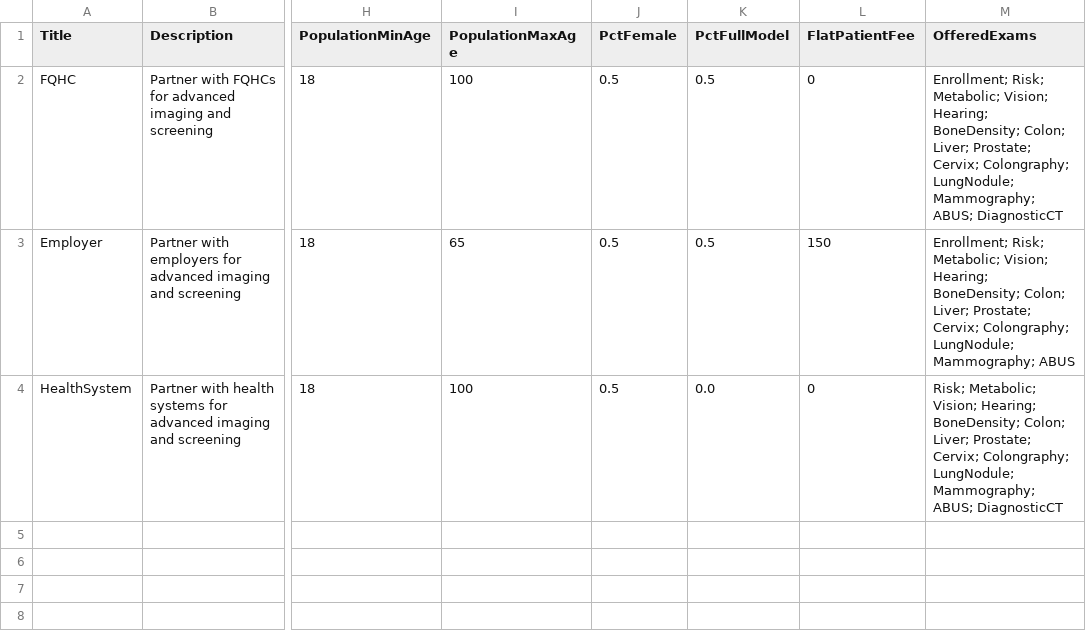
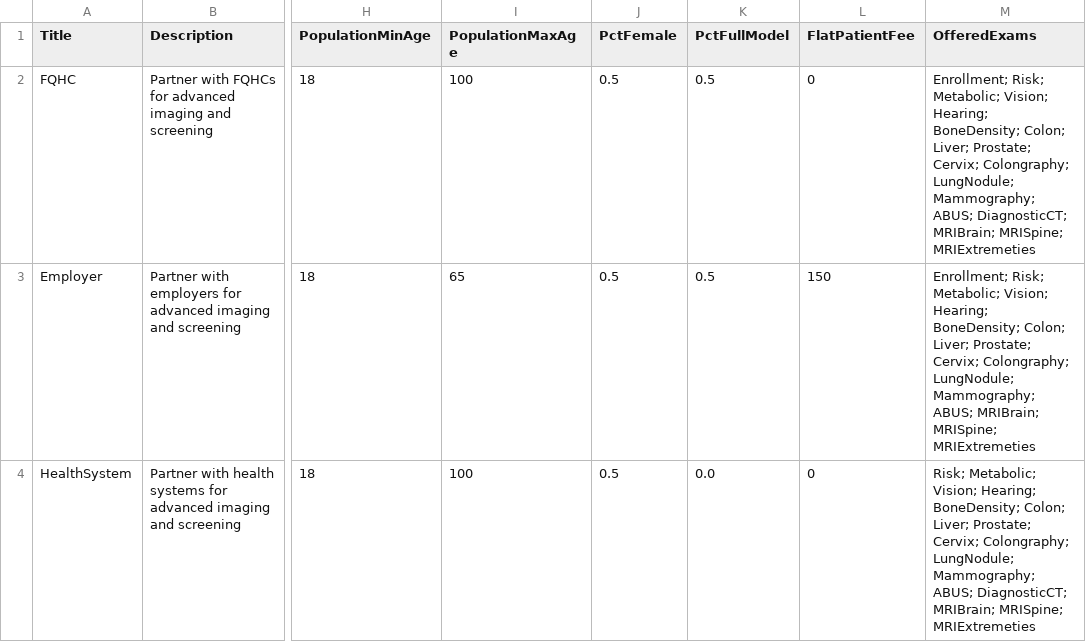
Before and after one commit to anencka/CAREScanProForma3, a CSV file: Revenue.csv, drawn as a sheet; only a part is shown, gaps mark what is left out; the diff names each change by its address in the sheet, - before the commit and + after, or states it on an @@ line.

```diff
--- a/Revenue.csv
+++ b/Revenue.csv
-M2 (OfferedExams): …Mammography; ABUS; DiagnosticCT
+M2 (OfferedExams): …Mammography; ABUS; DiagnosticCT; MRIBrain; MRISpine; MRIExtremeties
-M3 (OfferedExams): …LungNodule; Mammography; ABUS
+M3 (OfferedExams): …LungNodule; Mammography; ABUS; MRIBrain; MRISpine; MRIExtremeties
-M4 (OfferedExams): …Mammography; ABUS; DiagnosticCT
+M4 (OfferedExams): …Mammography; ABUS; DiagnosticCT; MRIBrain; MRISpine; MRIExtremeties
```
Also changed, not shown: Equipment.csv, Exams.csv, 7 other files.
